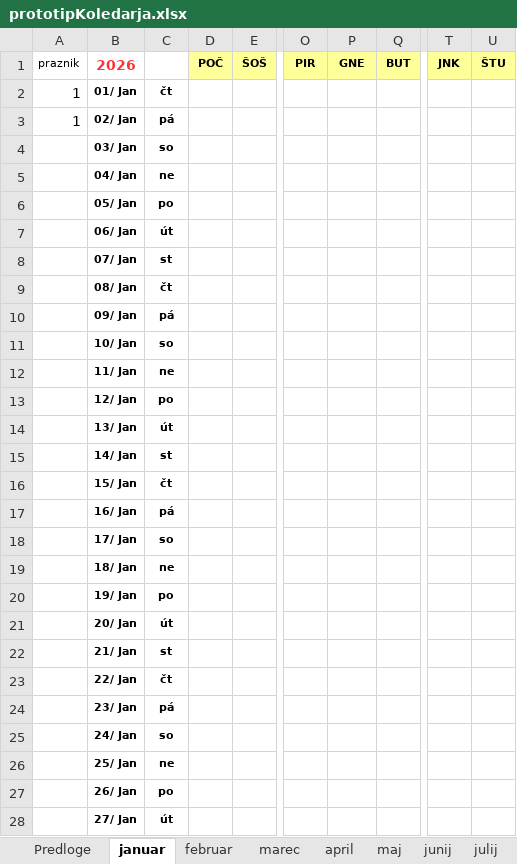
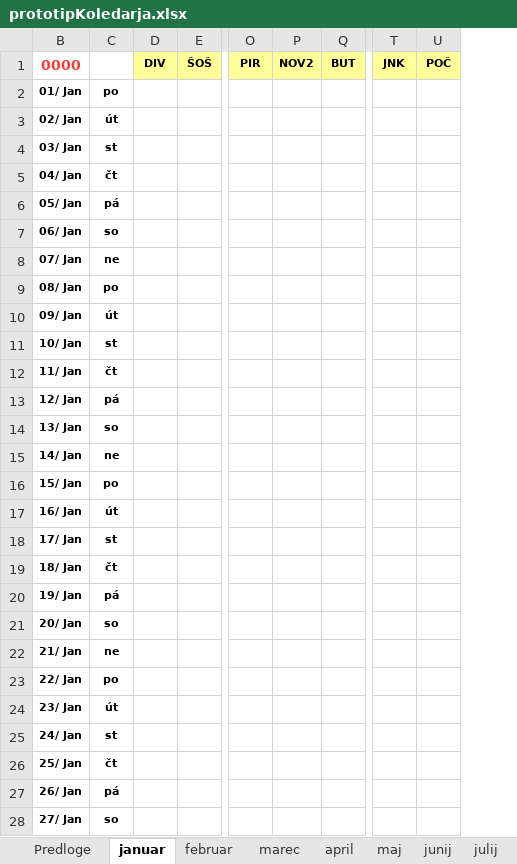
Before and after one commit to jiri-hollan/kardiosi, an Excel workbook: servis/prototipi/prototipKoledarja.xlsx, sheet januar, drawn as a sheet; only a part is shown, gaps mark what is left out; values as stored, in another font and other column widths than the file's, no borders; conditional formats not drawn; the diff covers the shown part only; the diff names each change by its address in the sheet, - before the commit and + after, or states it on an @@ line.

```diff
--- a/servis/prototipi/prototipKoledarja.xlsx (sheet januar)
+++ b/servis/prototipi/prototipKoledarja.xlsx (sheet januar)
@@ column A (praznik) hidden, rows 2-3: 1 | 1 @@
-B1: 2026
+B1: 0000
-D1: POČ
+D1: DIV
-P1: GNE
+P1: NOV2
-U1: ŠTU
+U1: POČ
-C2: čt
+C2: po
-C3: pá
+C3: út
-C4: so
+C4: st
-C5: ne
+C5: čt
-C6: po
+C6: pá
-C7: út
+C7: so
-C8: st
+C8: ne
-C9: čt
+C9: po
-C10: pá
+C10: út
-C11: so
+C11: st
-C12: ne
+C12: čt
-C13: po
+C13: pá
-C14: út
+C14: so
-C15: st
+C15: ne
-C16: čt
+C16: po
-C17: pá
+C17: út
-C18: so
+C18: st
-C19: ne
+C19: čt
-C20: po
+C20: pá
-C21: út
+C21: so
-C22: st
+C22: ne
-C23: čt
+C23: po
-C24: pá
+C24: út
-C25: so
+C25: st
-C26: ne
+C26: čt
-C27: po
+C27: pá
-C28: út
+C28: so
```
Also changed, not shown: 7 edited cells elsewhere in this sheet, sheet julij, sheet april, sheet december, sheet avgust, sheet maj, sheet oktober, 7 more sheets, formulas that keep their value, hidden cells, 14 other files.
